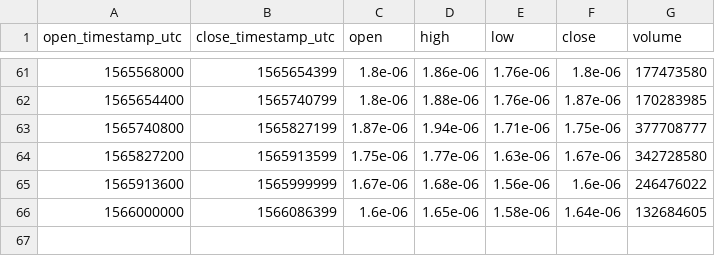
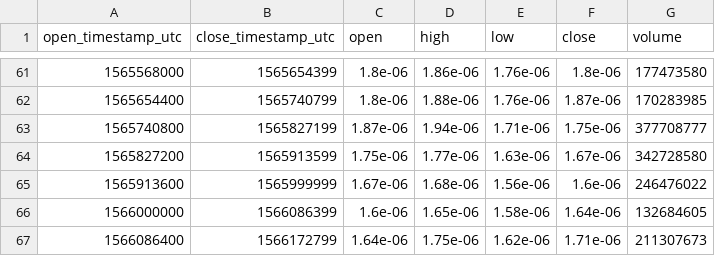
Before and after one commit to cryptobigbro/bitmex-TRXU19, a CSV file: bitmex-TRXU19-1d.csv, drawn as a sheet; only a part is shown, gaps mark what is left out; the diff names each change by its address in the sheet, - before the commit and + after, or states it on an @@ line.

Commit message:
Update OHLCV data.

```diff
--- a/bitmex-TRXU19-1d.csv
+++ b/bitmex-TRXU19-1d.csv
+row 67: 1566086400 | 1566172799 | 1.64e-06 | 1.75e-06 | 1.62e-06 | 1.71e-06 | 211307673
```
Also changed, not shown: bitmex-TRXU19-1h.csv, 1 other file.
